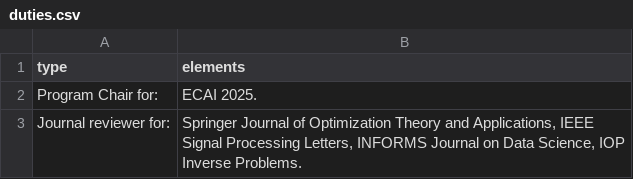
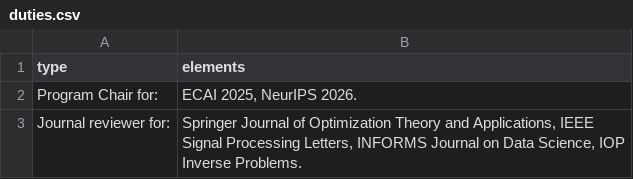
Before and after one commit to TheoGuyard/TheoGuyard.github.io, a CSV file: data/duties.csv, drawn as a sheet.

```diff
--- a/data/duties.csv
+++ b/data/duties.csv
@@ -1,3 +1,3 @@
 type,elements
-Program Chair for:,"ECAI 2025."
+Program Chair for:,"ECAI 2025, NeurIPS 2026."
 Journal reviewer for:,"Springer Journal of Optimization Theory and Applications, IEEE Signal Processing Letters, INFORMS Journal on Data Science, IOP Inverse Problems."
```
Also changed, not shown: data/presentations.csv, data/publications.csv.
